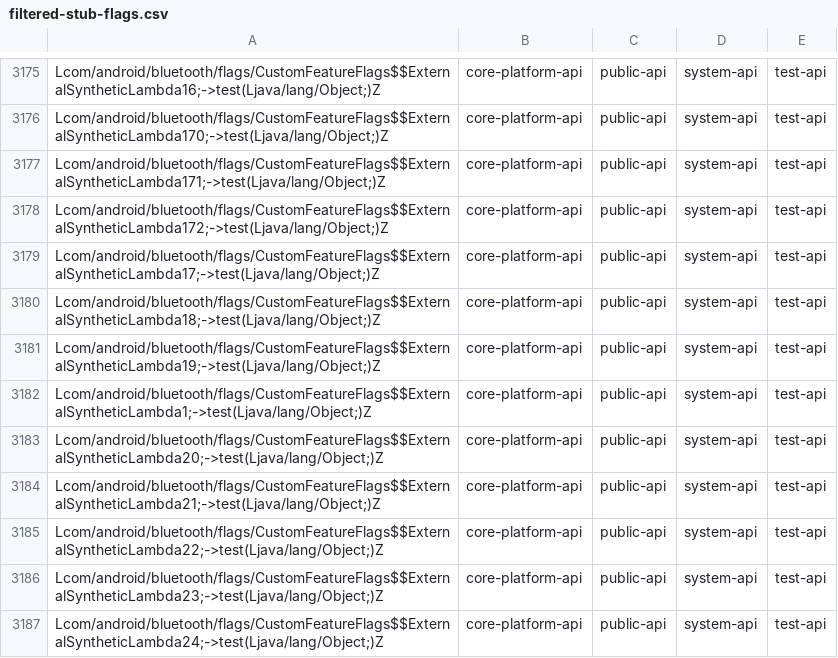
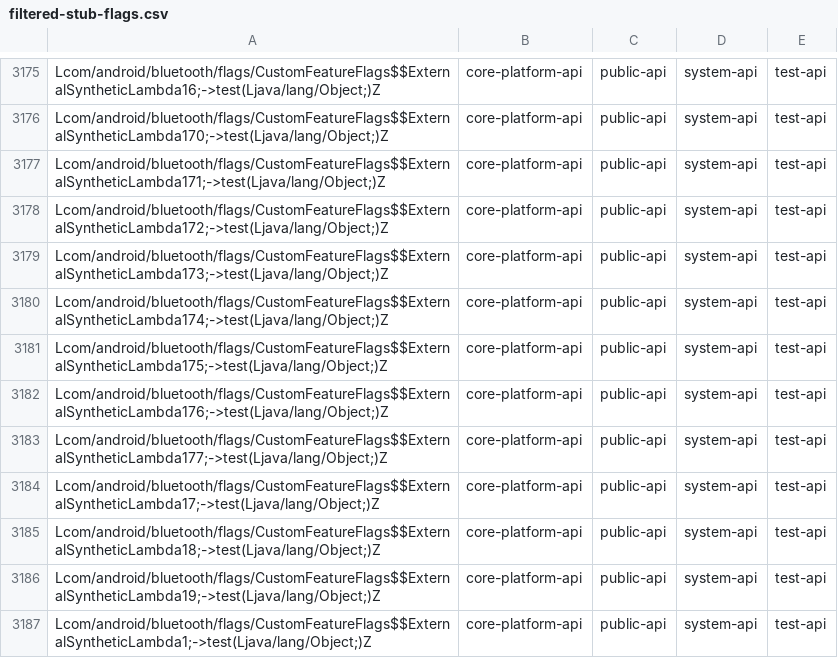
Before and after one commit to msft-mirror-aosp/platform.prebuilts.module_sdk.Bluetooth, a CSV file: current/hiddenapi/filtered-stub-flags.csv, drawn as a sheet; only a part is shown, gaps mark what is left out; the shorter side is filled out with more unchanged rows.

Commit message:
RESTRICT AUTOMERGE Drop prebuilt files to Android source tree.
The following files have been updated as part of this change:

current/Android.bp
current/snapshot-creation-build-number.txt
current/sdk_library/system/framework-bluetooth-removed.txt
current/sdk_library/system/framework-bluetooth-stubs.jar
current/sdk_library/system/framework-bluetooth.srcjar
current/sdk_library/system/framework-bluetooth.txt
current/sdk_library/system/framework-bluetooth_annotations.zip
current/sdk_library/module-lib/framework-bluetooth-removed.txt
current/sdk_library/module-lib/framework-bluetooth-stubs.jar
current/sdk_library/module-lib/framework-bluetooth.srcjar
current/sdk_library/module-lib/framework-bluetooth.txt
current/sdk_library/module-lib/framework-bluetooth_annotations.zip
current/sdk_library/public/framework-bluetooth-removed.txt
current/sdk_library/public/framework-bluetooth-stubs.jar
current/sdk_library/public/framework-bluetooth.srcjar
current/sdk_library/public/framework-bluetooth.txt
current/sdk_library/public/framework-bluetooth_annotations.zip
current/hiddenapi/annotation-flags.csv
current/hiddenapi/filtered-flags.csv
current/hiddenapi/filtered-stub-flags.csv
current/hiddenapi/hiddenapi-max-target-o-low-priority.txt
current/hiddenapi/hiddenapi-max-target-r-low-priority.txt
current/hiddenapi/hiddenapi-unsupported.txt
current/hiddenapi/index.csv
current/hiddenapi/metadata.csv
current/hiddenapi/signature-patterns.csv
current/licenses/build/soong/licenses/LICENSE
current/licenses/packages/modules/Bluetooth/NOTICE
current/java_systemserver_libs/snapshot/jars/are/invalid/service-bluetooth.jar
current/compat_configs/bluetooth-compat-config/bluetooth-compat-config_meta.xml
current/compat_configs/bluetoothapk-platform-compat-config/bluetoothapk-platform-compat-config_meta.xml
current/compat_configs/framework-bluetooth-compat-config/framework-bluetooth-compat-config_meta.xml

Built here: ab/11865395

This build IS suitable for public release.

The change is generated with prebuilt drop tool.

Test: presubmit
Bug: 316565579
Change-Id: I6c1995a9dbb9e003c23b89b33426049b3ea0ff39

```diff
--- a/current/hiddenapi/filtered-stub-flags.csv
+++ b/current/hiddenapi/filtered-stub-flags.csv
@@ -3178,2 +3178,7 @@ Lcom/android/bluetooth/flags/CustomFeatureFlags$$ExternalSyntheticLambda171;->te
 Lcom/android/bluetooth/flags/CustomFeatureFlags$$ExternalSyntheticLambda172;->test(Ljava/lang/Object;)Z,core-platform-api,public-api,system-api,test-api
+Lcom/android/bluetooth/flags/CustomFeatureFlags$$ExternalSyntheticLambda173;->test(Ljava/lang/Object;)Z,core-platform-api,public-api,system-api,test-api
+Lcom/android/bluetooth/flags/CustomFeatureFlags$$ExternalSyntheticLambda174;->test(Ljava/lang/Object;)Z,core-platform-api,public-api,system-api,test-api
+Lcom/android/bluetooth/flags/CustomFeatureFlags$$ExternalSyntheticLambda175;->test(Ljava/lang/Object;)Z,core-platform-api,public-api,system-api,test-api
+Lcom/android/bluetooth/flags/CustomFeatureFlags$$ExternalSyntheticLambda176;->test(Ljava/lang/Object;)Z,core-platform-api,public-api,system-api,test-api
+Lcom/android/bluetooth/flags/CustomFeatureFlags$$ExternalSyntheticLambda177;->test(Ljava/lang/Object;)Z,core-platform-api,public-api,system-api,test-api
 Lcom/android/bluetooth/flags/CustomFeatureFlags$$ExternalSyntheticLambda17;->test(Ljava/lang/Object;)Z,core-platform-api,public-api,system-api,test-api
```
Also changed, not shown: current/hiddenapi/annotation-flags.csv, current/hiddenapi/filtered-flags.csv, 4 other files.
